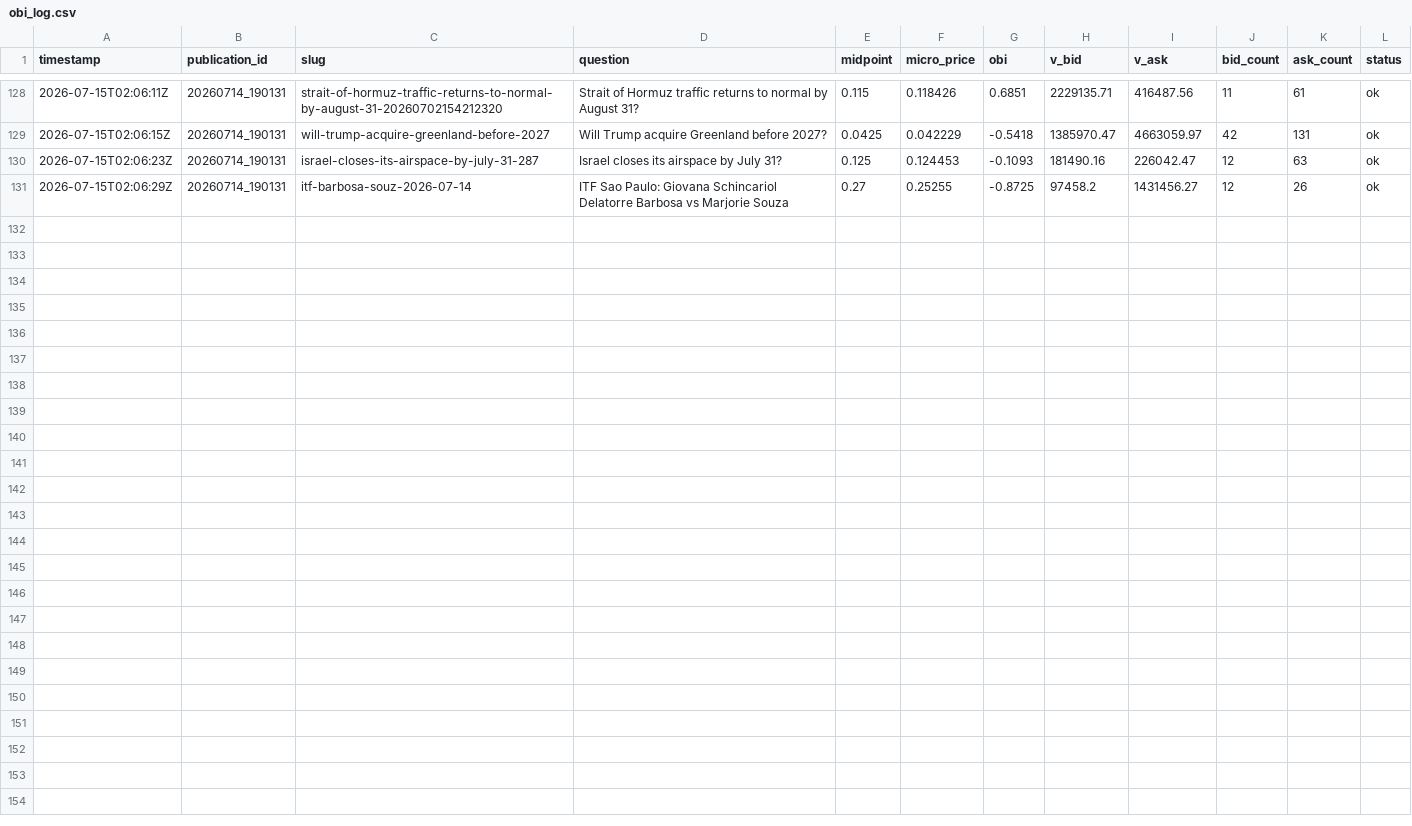
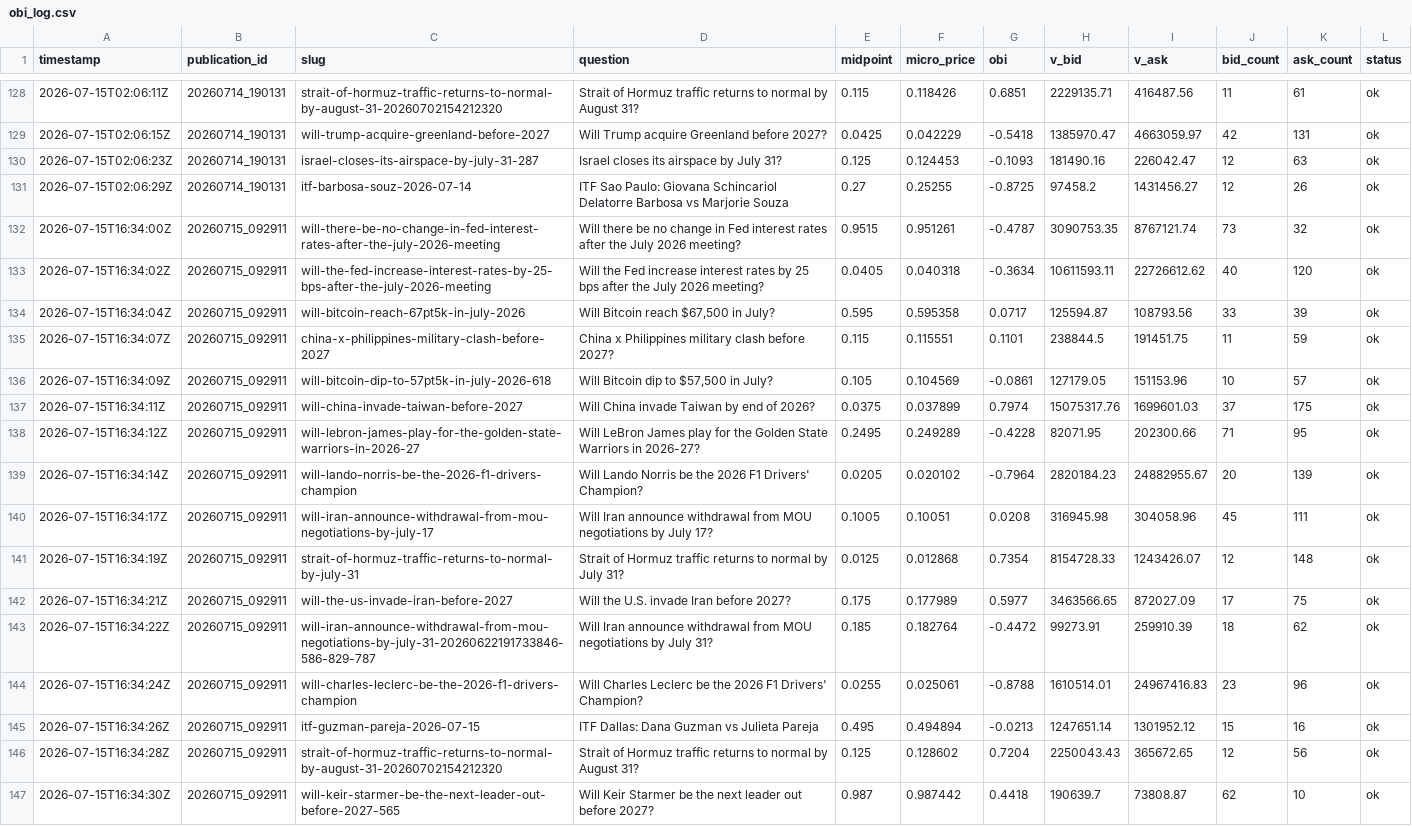
Before and after one commit to LIQUIDSMC/Liquid-Research, a CSV file: data/program_b/obi_log.csv, drawn as a sheet; only a part is shown, gaps mark what is left out; the diff names each change by its address in the sheet, - before the commit and + after, or states it on an @@ line.

Commit message:
MISSION_CONTROL.md: update dataset status and performance (2026-07-15)

```diff
--- a/data/program_b/obi_log.csv
+++ b/data/program_b/obi_log.csv
+row 132: 2026-07-15T16:34:00Z | 20260715_092911 | will-there-be-no-change-in-fed-interest-rates-after-the-july-2026-meeting | Will there be no change in Fed interest rates after the July 2026 meeting? | 0.9515 | 0.951261 | -0.4787 | 3090753.35 | 8767121.74 | 73 | 32 | ok
+row 133: 2026-07-15T16:34:02Z | 20260715_092911 | will-the-fed-increase-interest-rates-by-25-bps-after-the-july-2026-meeting | Will the Fed increase interest rates by 25 bps after the July 2026 meeting? | 0.0405 | 0.040318 | -0.3634 | 10611593.11 | 22726612.62 | 40 | 120 | ok
+row 134: 2026-07-15T16:34:04Z | 20260715_092911 | will-bitcoin-reach-67pt5k-in-july-2026 | Will Bitcoin reach $67,500 in July? | 0.595 | 0.595358 | 0.0717 | 125594.87 | 108793.56 | 33 | 39 | ok
+row 135: 2026-07-15T16:34:07Z | 20260715_092911 | china-x-philippines-military-clash-before-2027 | China x Philippines military clash before 2027? | 0.115 | 0.115551 | 0.1101 | 238844.5 | 191451.75 | 11 | 59 | ok
+row 136: 2026-07-15T16:34:09Z | 20260715_092911 | will-bitcoin-dip-to-57pt5k-in-july-2026-618 | Will Bitcoin dip to $57,500 in July? | 0.105 | 0.104569 | -0.0861 | 127179.05 | 151153.96 | 10 | 57 | ok
+row 137: 2026-07-15T16:34:11Z | 20260715_092911 | will-china-invade-taiwan-before-2027 | Will China invade Taiwan by end of 2026? | 0.0375 | 0.037899 | 0.7974 | 15075317.76 | 1699601.03 | 37 | 175 | ok
+row 138: 2026-07-15T16:34:12Z | 20260715_092911 | will-lebron-james-play-for-the-golden-state-warriors-in-2026-27 | Will LeBron James play for the Golden State Warriors in 2026-27? | 0.2495 | 0.249289 | -0.4228 | 82071.95 | 202300.66 | 71 | 95 | ok
+row 139: 2026-07-15T16:34:14Z | 20260715_092911 | will-lando-norris-be-the-2026-f1-drivers-champion | Will Lando Norris be the 2026 F1 Drivers' Champion? | 0.0205 | 0.020102 | -0.7964 | 2820184.23 | 24882955.67 | 20 | 139 | ok
+row 140: 2026-07-15T16:34:17Z | 20260715_092911 | will-iran-announce-withdrawal-from-mou-negotiations-by-july-17 | Will Iran announce withdrawal from MOU negotiations by July 17? | 0.1005 | 0.10051 | 0.0208 | 316945.98 | 304058.96 | 45 | 111 | ok
+row 141: 2026-07-15T16:34:19Z | 20260715_092911 | strait-of-hormuz-traffic-returns-to-normal-by-july-31 | Strait of Hormuz traffic returns to normal by July 31? | 0.0125 | 0.012868 | 0.7354 | 8154728.33 | 1243426.07 | 12 | 148 | ok
+row 142: 2026-07-15T16:34:21Z | 20260715_092911 | will-the-us-invade-iran-before-2027 | Will the U.S. invade Iran before 2027? | 0.175 | 0.177989 | 0.5977 | 3463566.65 | 872027.09 | 17 | 75 | ok
+row 143: 2026-07-15T16:34:22Z | 20260715_092911 | will-iran-announce-withdrawal-from-mou-negotiations-by-july-31-20260622191733846-586-829-787 | Will Iran announce withdrawal from MOU negotiations by July 31? | 0.185 | 0.182764 | -0.4472 | 99273.91 | 259910.39 | 18 | 62 | ok
+row 144: 2026-07-15T16:34:24Z | 20260715_092911 | will-charles-leclerc-be-the-2026-f1-drivers-champion | Will Charles Leclerc be the 2026 F1 Drivers' Champion? | 0.0255 | 0.025061 | -0.8788 | 1610514.01 | 24967416.83 | 23 | 96 | ok
+row 145: 2026-07-15T16:34:26Z | 20260715_092911 | itf-guzman-pareja-2026-07-15 | ITF Dallas: Dana Guzman vs Julieta Pareja | 0.495 | 0.494894 | -0.0213 | 1247651.14 | 1301952.12 | 15 | 16 | ok
+row 146: 2026-07-15T16:34:28Z | 20260715_092911 | strait-of-hormuz-traffic-returns-to-normal-by-august-31-20260702154212320 | Strait of Hormuz traffic returns to normal by August 31? | 0.125 | 0.128602 | 0.7204 | 2250043.43 | 365672.65 | 12 | 56 | ok
+row 147: 2026-07-15T16:34:30Z | 20260715_092911 | will-keir-starmer-be-the-next-leader-out-before-2027-565 | Will Keir Starmer be the next leader out before 2027? | 0.987 | 0.987442 | 0.4418 | 190639.7 | 73808.87 | 62 | 10 | ok
```
Also changed, not shown: data/approved_markets/prediction_markets_latest.csv, data/program_b/near_book_depth_log.csv, 1 other file.
